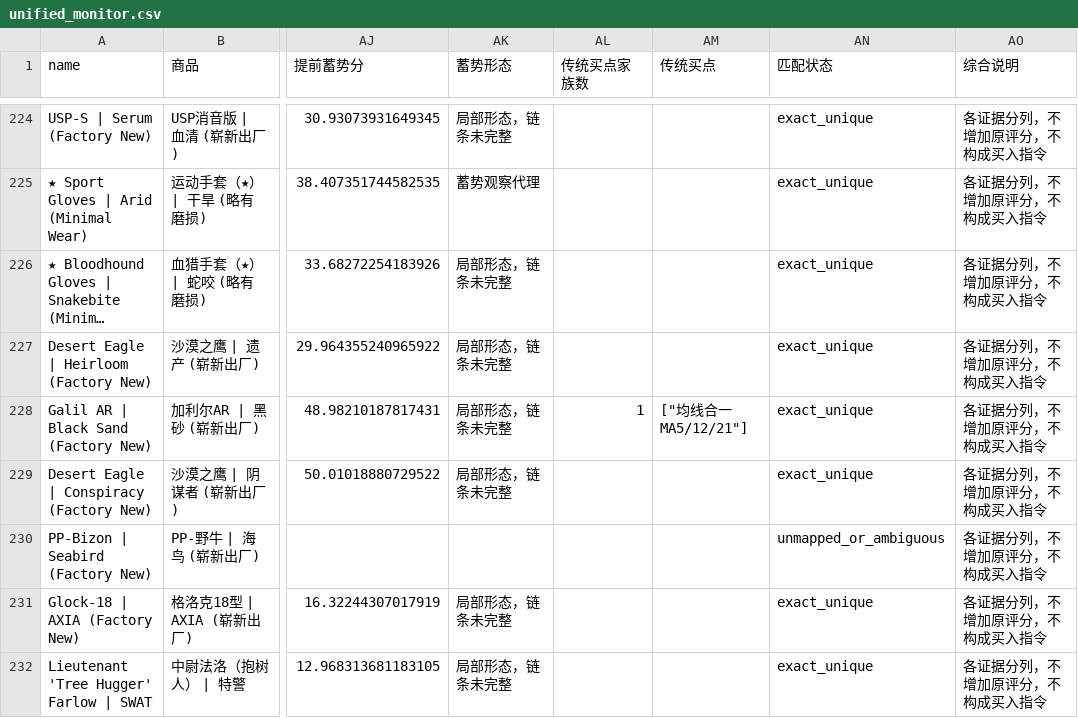
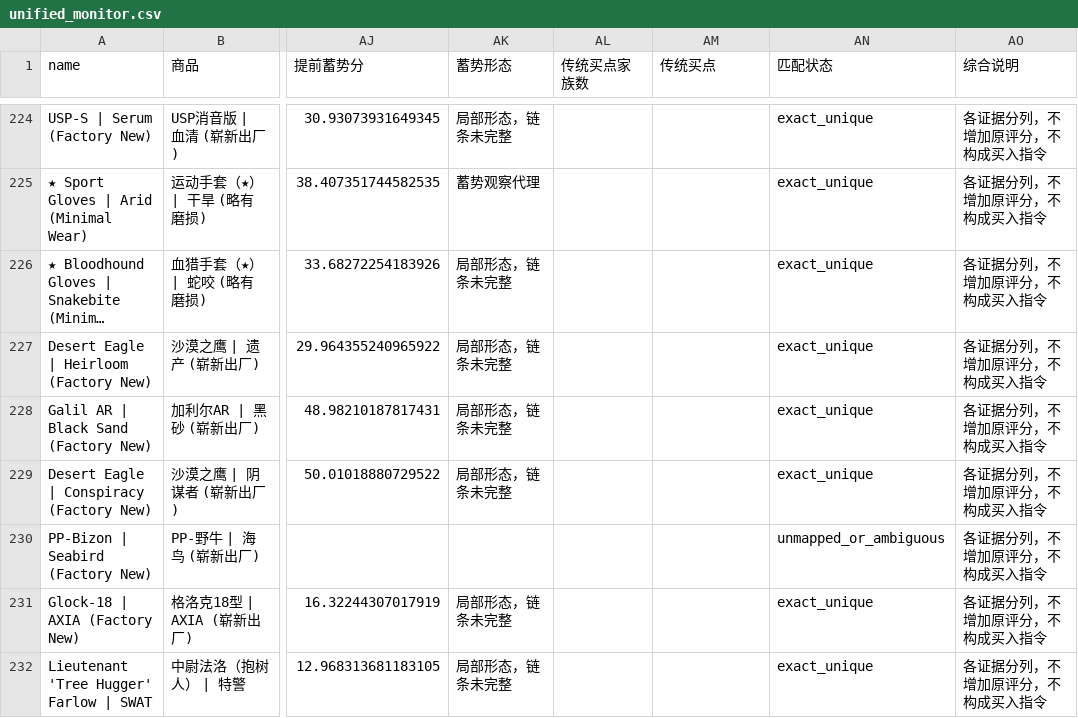
Before and after one commit to Bowen389/fable-ML, a CSV file: output/unified_monitor.csv, drawn as a sheet; only a part is shown, gaps mark what is left out; long unchanged cells end in …; the diff covers the shown part only; the diff names each change by its address in the sheet, - before the commit and + after, or states it on an @@ line.

```diff
--- a/output/unified_monitor.csv
+++ b/output/unified_monitor.csv
-AL228 (传统买点家族数): 1
+AL228 (传统买点家族数): (empty)
-AM228 (传统买点): ["均线合一 MA5/12/21"]
+AM228 (传统买点): (empty)
```
Also changed, not shown: 88 edited cells elsewhere in this file, output/traditional_hits.csv, output/traditional_pool.csv, 11 other files.
